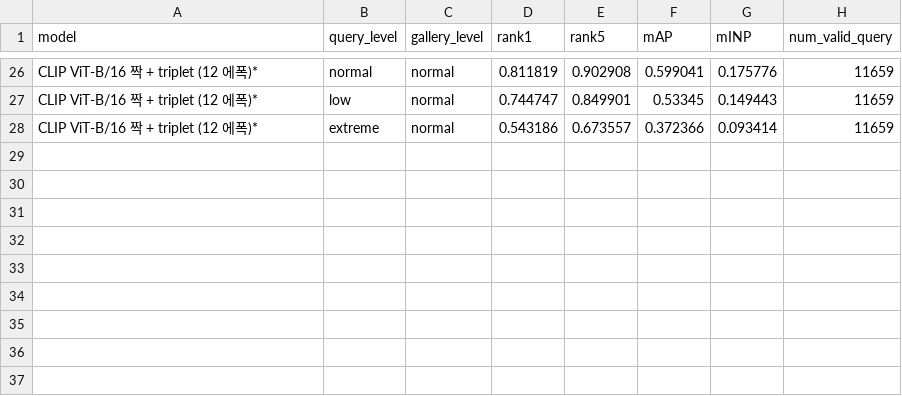
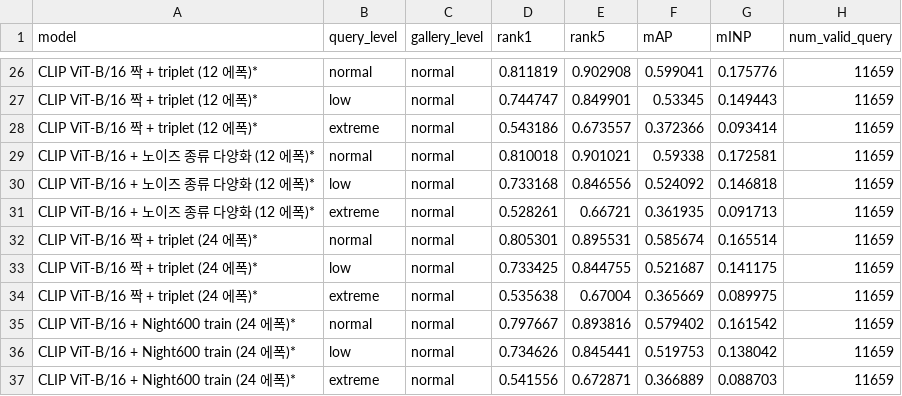
Before and after one commit to 20221000/VAST-ReID-, a CSV file: results/eval_msmt.csv, drawn as a sheet; only a part is shown, gaps mark what is left out; the diff names each change by its address in the sheet, - before the commit and + after, or states it on an @@ line.

```diff
--- a/results/eval_msmt.csv
+++ b/results/eval_msmt.csv
+row 29: CLIP ViT-B/16 + 노이즈 종류 다양화 (12 에폭)* | normal | normal | 0.810018 | 0.901021 | 0.59338 | 0.172581 | 11659
+row 30: CLIP ViT-B/16 + 노이즈 종류 다양화 (12 에폭)* | low | normal | 0.733168 | 0.846556 | 0.524092 | 0.146818 | 11659
+row 31: CLIP ViT-B/16 + 노이즈 종류 다양화 (12 에폭)* | extreme | normal | 0.528261 | 0.66721 | 0.361935 | 0.091713 | 11659
+row 32: CLIP ViT-B/16 짝 + triplet (24 에폭)* | normal | normal | 0.805301 | 0.895531 | 0.585674 | 0.165514 | 11659
+row 33: CLIP ViT-B/16 짝 + triplet (24 에폭)* | low | normal | 0.733425 | 0.844755 | 0.521687 | 0.141175 | 11659
+row 34: CLIP ViT-B/16 짝 + triplet (24 에폭)* | extreme | normal | 0.535638 | 0.67004 | 0.365669 | 0.089975 | 11659
+row 35: CLIP ViT-B/16 + Night600 train (24 에폭)* | normal | normal | 0.797667 | 0.893816 | 0.579402 | 0.161542 | 11659
+row 36: CLIP ViT-B/16 + Night600 train (24 에폭)* | low | normal | 0.734626 | 0.845441 | 0.519753 | 0.138042 | 11659
+row 37: CLIP ViT-B/16 + Night600 train (24 에폭)* | extreme | normal | 0.541556 | 0.672871 | 0.366889 | 0.088703 | 11659
```
Also changed, not shown: results/eval_night.csv, results/eval_shift.csv, 13 other files.
